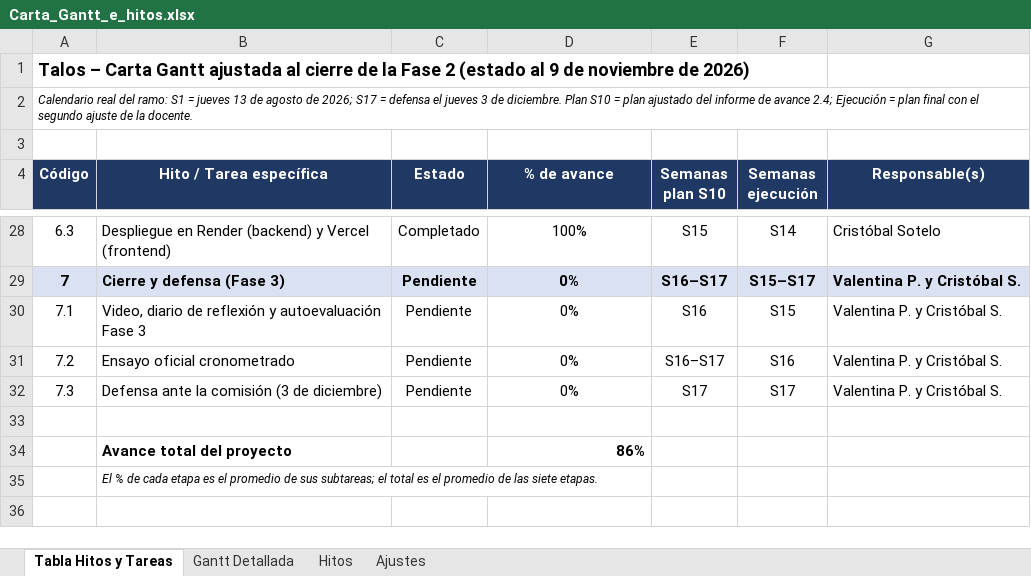
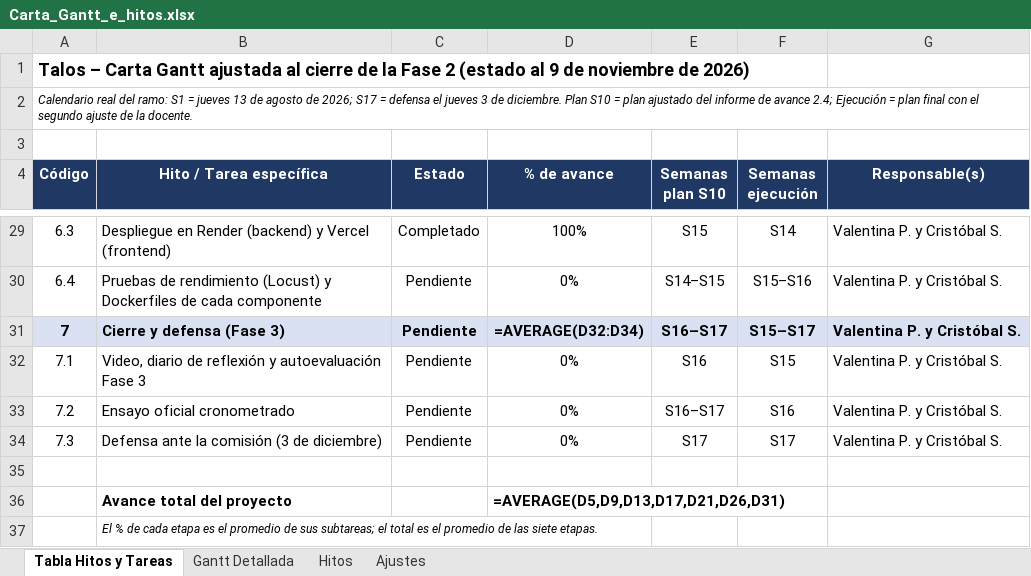
Before and after one commit to V-Puentes/Capstone2026-TalosInforma, an Excel workbook: Fase 2/Evidencias Proyecto/Evidencias de documentación/Carta_Gantt_e_hitos.xlsx, sheet Tabla Hitos y Tareas, drawn as a sheet; only a part is shown, gaps mark what is left out; values as stored, in another font and other column widths than the file's, no borders; formulas without a stored value are shown as written; addresses are those after the commit; the diff covers the shown part only; the diff names each change by its address in the sheet, - before the commit and + after, or states it on an @@ line.

```diff
--- a/Fase 2/Evidencias Proyecto/Evidencias de documentación/Carta_Gantt_e_hitos.xlsx (sheet Tabla Hitos y Tareas)
+++ b/Fase 2/Evidencias Proyecto/Evidencias de documentación/Carta_Gantt_e_hitos.xlsx (sheet Tabla Hitos y Tareas)
-G29 (Responsable(s)): Cristóbal Sotelo
+G29 (Responsable(s)): Valentina P. y Cristóbal S.
+row 30: 6.4 | Pruebas de rendimiento (Locust) y Dockerfiles de cada componente | Pendiente | 0% | S14–S15 | S15–S16 | Valentina P. y Cristóbal S.
-D31 (% de avance): 0%
+D31 (% de avance): =AVERAGE(D32:D34)
-D36 (% de avance): 86%
+D36 (% de avance): =AVERAGE(D5,D9,D13,D17,D21,D26,D31)
```
Also changed, not shown: 1 added row and 12 edited cells elsewhere in this sheet, sheet Gantt Detallada, sheet Hitos.
